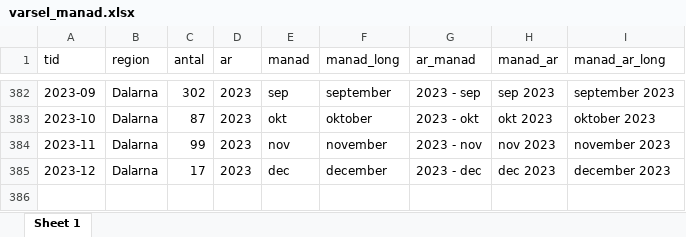
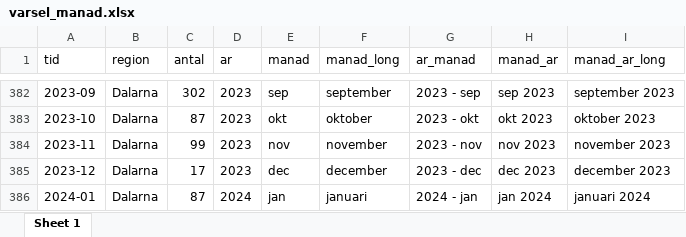
Before and after one commit to Region-Dalarna/laget_i_Dalarna, an Excel workbook: Data/varsel_manad.xlsx, sheet Sheet 1, drawn as a sheet; only a part is shown, gaps mark what is left out; values as stored, in another font and other column widths than the file's, no borders; the diff names each change by its address in the sheet, - before the commit and + after, or states it on an @@ line.

```diff
--- a/Data/varsel_manad.xlsx (sheet Sheet 1)
+++ b/Data/varsel_manad.xlsx (sheet Sheet 1)
+row 386: 2024-01 | Dalarna | 87 | 2024 | jan | januari | 2024 - jan | jan 2024 | januari 2024
```
Also changed, not shown: Data/BNP.xlsx, Data/KPI.xlsx, 9 other files.
